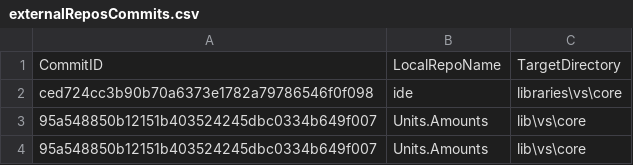
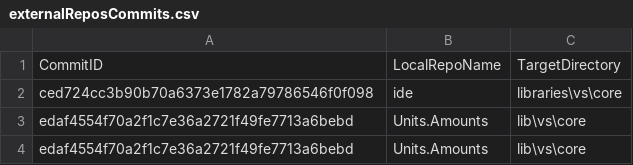
Before and after one commit to ATECoder/units-amounts, a CSV file: externalReposCommits.csv, drawn as a sheet.

```diff
--- a/externalReposCommits.csv
+++ b/externalReposCommits.csv
@@ -2,3 +2,3 @@ CommitID,LocalRepoName,TargetDirectory
 ced724cc3b90b70a6373e1782a79786546f0f098,ide,libraries\vs\core
-95a548850b12151b403524245dbc0334b649f007,Units.Amounts,lib\vs\core
-95a548850b12151b403524245dbc0334b649f007,Units.Amounts,lib\vs\core
+edaf4554f70a2f1c7e36a2721f49fe7713a6bebd,Units.Amounts,lib\vs\core
+edaf4554f70a2f1c7e36a2721f49fe7713a6bebd,Units.Amounts,lib\vs\core
```
Also changed, not shown: 1 other file.
